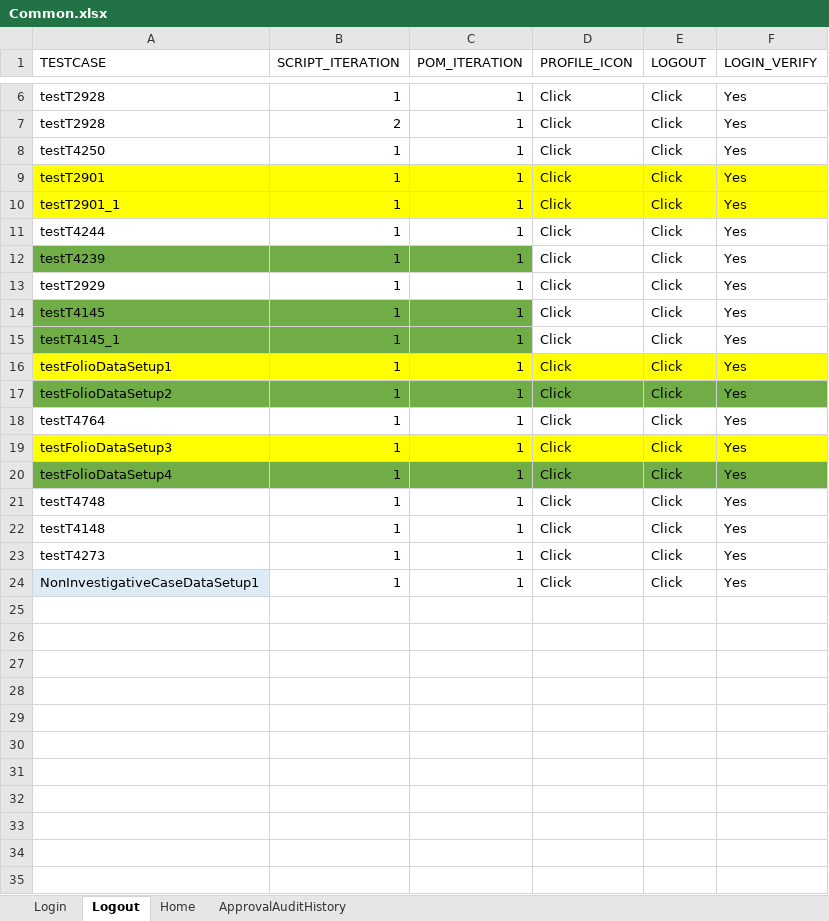
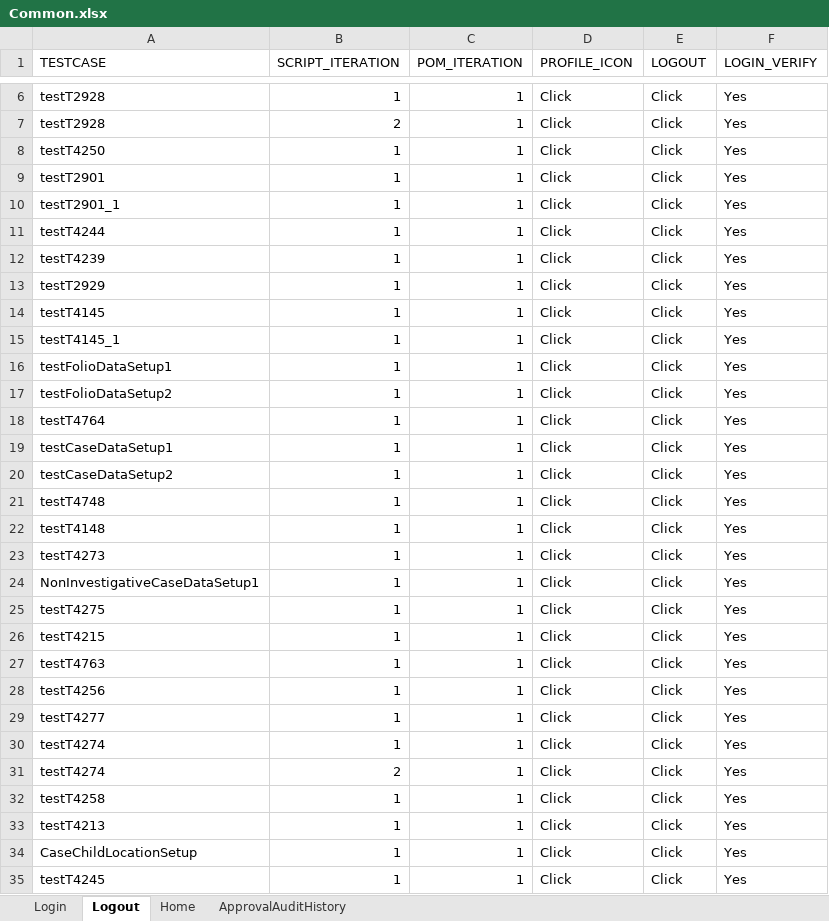
Before and after one commit to priya-singh4/POMExcelData, an Excel workbook: Common.xlsx, sheet Logout, drawn as a sheet; only a part is shown, gaps mark what is left out; values as stored, in another font and other column widths than the file's, no borders; the diff names each change by its address in the sheet, - before the commit and + after, or states it on an @@ line.

```diff
--- a/Common.xlsx (sheet Logout)
+++ b/Common.xlsx (sheet Logout)
-A9:F10 fill: #FFFF00
+A9:F10 fill: none
-A12:C12 fill: #70AD47
+A12:C12 fill: none
-A14:C15 fill: #70AD47
+A14:C15 fill: none
-A16:F16 fill: #FFFF00
+A16:F16 fill: none
-A17:F17 fill: #70AD47
+A17:F17 fill: none
-A19 (TESTCASE): testFolioDataSetup3
+A19 (TESTCASE): testCaseDataSetup1
-A19:F19 fill: #FFFF00
+A19:F19 fill: none
-A20 (TESTCASE): testFolioDataSetup4
+A20 (TESTCASE): testCaseDataSetup2
-A20:F20 fill: #70AD47
+A20:F20 fill: none
-A24 fill: #DDEBF7
+A24 fill: none
+row 25: testT4275 | 1 | 1 | Click | Click | Yes
+row 26: testT4215 | 1 | 1 | Click | Click | Yes
+row 27: testT4763 | 1 | 1 | Click | Click | Yes
+row 28: testT4256 | 1 | 1 | Click | Click | Yes
+row 29: testT4277 | 1 | 1 | Click | Click | Yes
+row 30: testT4274 | 1 | 1 | Click | Click | Yes
+row 31: testT4274 | 2 | 1 | Click | Click | Yes
+row 32: testT4258 | 1 | 1 | Click | Click | Yes
+row 33: testT4213 | 1 | 1 | Click | Click | Yes
+row 34: CaseChildLocationSetup | 1 | 1 | Click | Click | Yes
+row 35: testT4245 | 1 | 1 | Click | Click | Yes
```
Also changed, not shown: sheet Home, sheet Login, sheet ApprovalAuditHistory.
